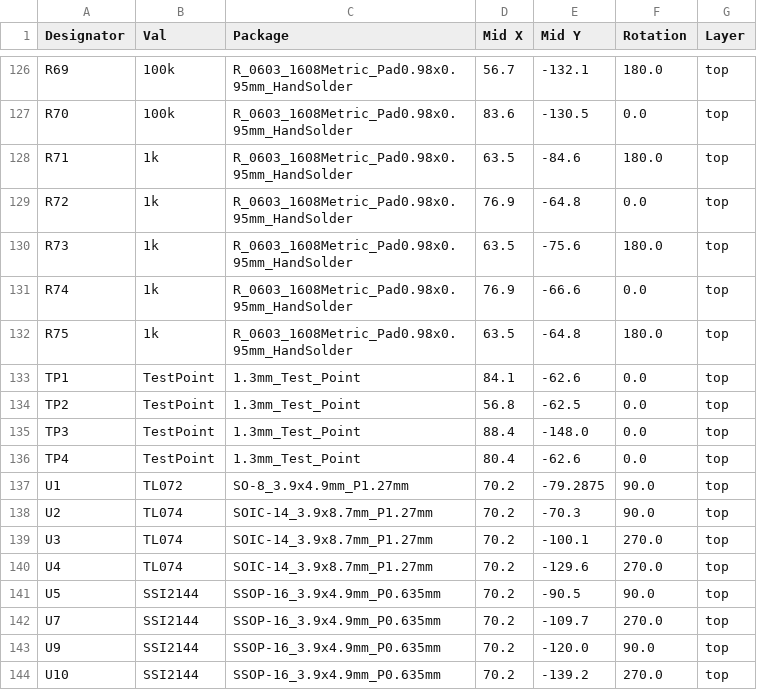
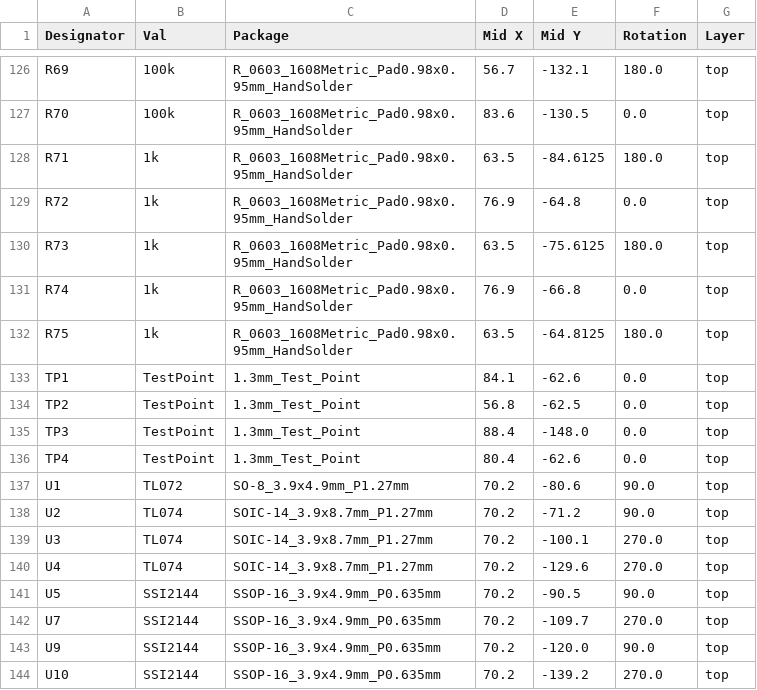
Before and after one commit to dchwebb/Quilter, a CSV file: jlcpcb/production_files/CPL-Quilter_Components.csv, drawn as a sheet; only a part is shown, gaps mark what is left out; the diff covers the shown part only.

```diff
--- a/jlcpcb/production_files/CPL-Quilter_Components.csv
+++ b/jlcpcb/production_files/CPL-Quilter_Components.csv
@@ -127,7 +127,7 @@ R69,100k,R_0603_1608Metric_Pad0.98x0.95mm_HandSolder,56.7,-132.1,180.0,top
 R70,100k,R_0603_1608Metric_Pad0.98x0.95mm_HandSolder,83.6,-130.5,0.0,top
-R71,1k,R_0603_1608Metric_Pad0.98x0.95mm_HandSolder,63.5,-84.6,180.0,top
+R71,1k,R_0603_1608Metric_Pad0.98x0.95mm_HandSolder,63.5,-84.6125,180.0,top
 R72,1k,R_0603_1608Metric_Pad0.98x0.95mm_HandSolder,76.9,-64.8,0.0,top
-R73,1k,R_0603_1608Metric_Pad0.98x0.95mm_HandSolder,63.5,-75.6,180.0,top
-R74,1k,R_0603_1608Metric_Pad0.98x0.95mm_HandSolder,76.9,-66.6,0.0,top
-R75,1k,R_0603_1608Metric_Pad0.98x0.95mm_HandSolder,63.5,-64.8,180.0,top
+R73,1k,R_0603_1608Metric_Pad0.98x0.95mm_HandSolder,63.5,-75.6125,180.0,top
+R74,1k,R_0603_1608Metric_Pad0.98x0.95mm_HandSolder,76.9,-66.8,0.0,top
+R75,1k,R_0603_1608Metric_Pad0.98x0.95mm_HandSolder,63.5,-64.8125,180.0,top
 TP1,TestPoint,1.3mm_Test_Point,84.1,-62.6,0.0,top
@@ -136,4 +136,4 @@ TP3,TestPoint,1.3mm_Test_Point,88.4,-148.0,0.0,top
 TP4,TestPoint,1.3mm_Test_Point,80.4,-62.6,0.0,top
-U1,TL072,SO-8_3.9x4.9mm_P1.27mm,70.2,-79.2875,90.0,top
-U2,TL074,SOIC-14_3.9x8.7mm_P1.27mm,70.2,-70.3,90.0,top
+U1,TL072,SO-8_3.9x4.9mm_P1.27mm,70.2,-80.6,90.0,top
+U2,TL074,SOIC-14_3.9x8.7mm_P1.27mm,70.2,-71.2,90.0,top
 U3,TL074,SOIC-14_3.9x8.7mm_P1.27mm,70.2,-100.1,270.0,top
```
Also changed, not shown: 18 edited cells elsewhere in this file, 33 other files.
